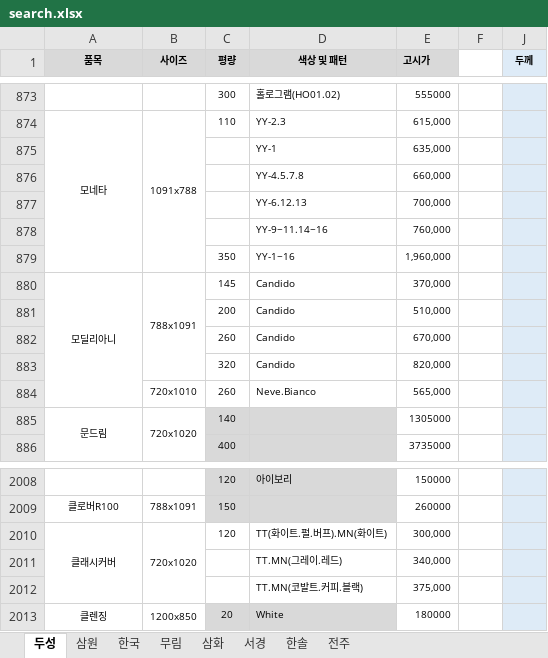
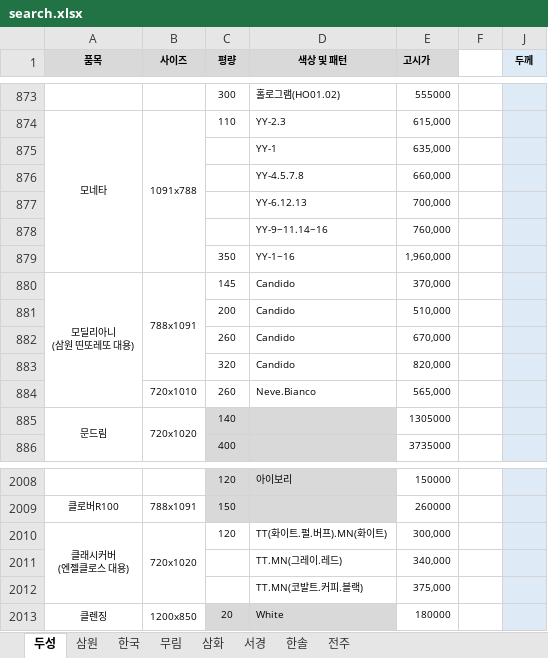
Before and after one commit to goodnotes2/paper, an Excel workbook: search.xlsx, sheet 두성, drawn as a sheet; only a part is shown, gaps mark what is left out; values as stored, in another font and other column widths than the file's, no borders; charts and pictures not drawn; ↵ is a line break in a cell; the diff names each change by its address in the sheet, - before the commit and + after, or states it on an @@ line.

Commit message:
대용 종이

```diff
--- a/search.xlsx (sheet 두성)
+++ b/search.xlsx (sheet 두성)
-A880 (품목): 모딜리아니
+A880 (품목): 모딜리아니 ↵ (삼원 띤또레또 대용)
-A2010 (품목): 클래시커버
+A2010 (품목): 클래시커버 ↵ (엔젤클로스 대용)
```
